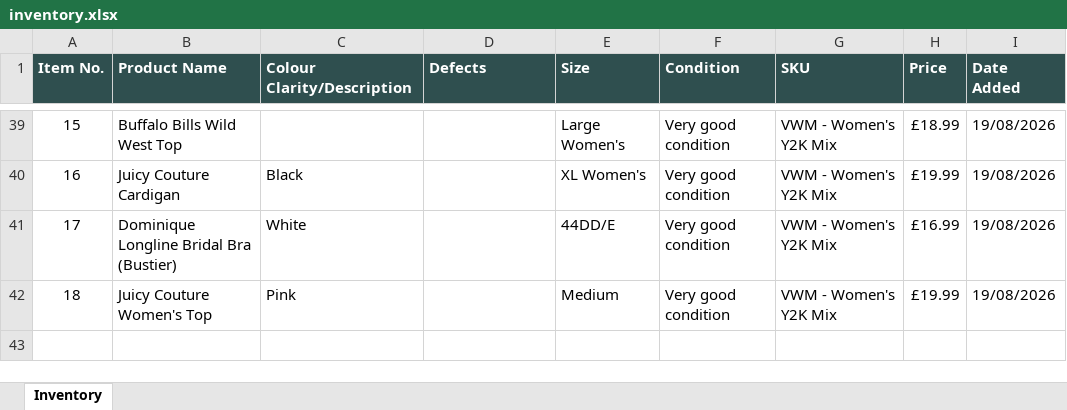
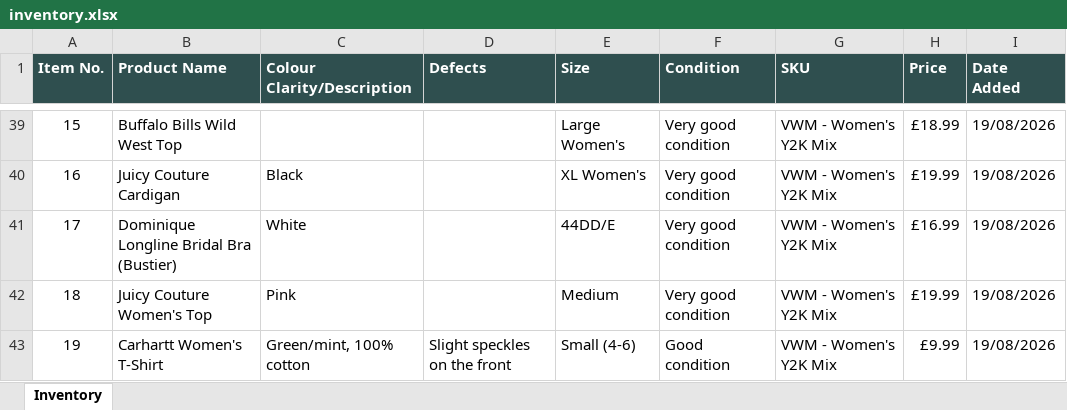
Before and after one commit to Mrwilson1882/Milltown-Archive, an Excel workbook: inventory.xlsx, sheet Inventory, drawn as a sheet; only a part is shown, gaps mark what is left out; values as stored, in another font and other column widths than the file's, no borders; the diff names each change by its address in the sheet, - before the commit and + after, or states it on an @@ line.

```diff
--- a/inventory.xlsx (sheet Inventory)
+++ b/inventory.xlsx (sheet Inventory)
+row 43: 19 | Carhartt Women's T-Shirt | Green/mint, 100% cotton | Slight speckles on the front | Small (4-6) | Good condition | VWM - Women's Y2K Mix | £9.99 | 19/08/2026
```
Also changed, not shown: 2 other files.
